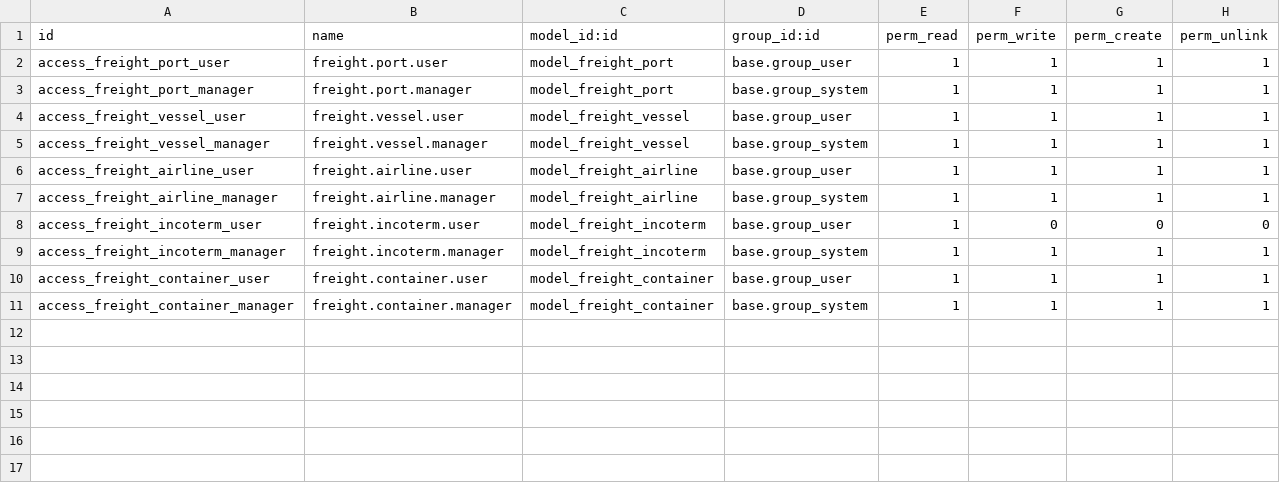
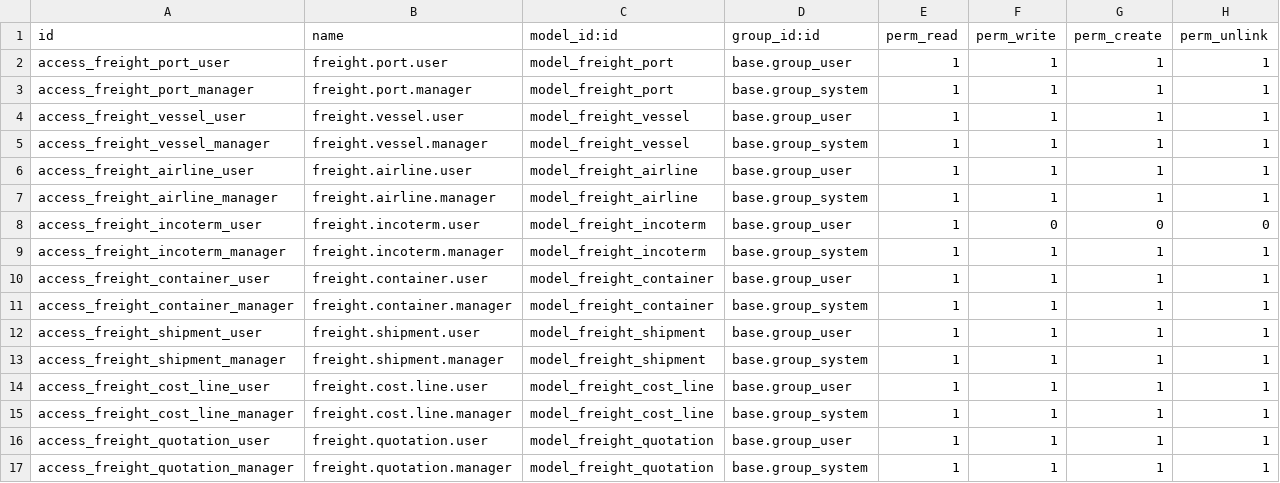
Before and after one commit to aniketscidecs/aboudisa, a CSV file: extra_addons/freight_management/security/ir.model.access.csv, drawn as a sheet.

Commit message:
added base structure for _freight management

```diff
--- a/extra_addons/freight_management/security/ir.model.access.csv
+++ b/extra_addons/freight_management/security/ir.model.access.csv
@@ -11 +11,7 @@ access_freight_container_user,freight.container.user,model_freight_container,bas
 access_freight_container_manager,freight.container.manager,model_freight_container,base.group_system,1,1,1,1
+access_freight_shipment_user,freight.shipment.user,model_freight_shipment,base.group_user,1,1,1,1
+access_freight_shipment_manager,freight.shipment.manager,model_freight_shipment,base.group_system,1,1,1,1
+access_freight_cost_line_user,freight.cost.line.user,model_freight_cost_line,base.group_user,1,1,1,1
+access_freight_cost_line_manager,freight.cost.line.manager,model_freight_cost_line,base.group_system,1,1,1,1
+access_freight_quotation_user,freight.quotation.user,model_freight_quotation,base.group_user,1,1,1,1
+access_freight_quotation_manager,freight.quotation.manager,model_freight_quotation,base.group_system,1,1,1,1
```
Also changed, not shown: 9 other files.
